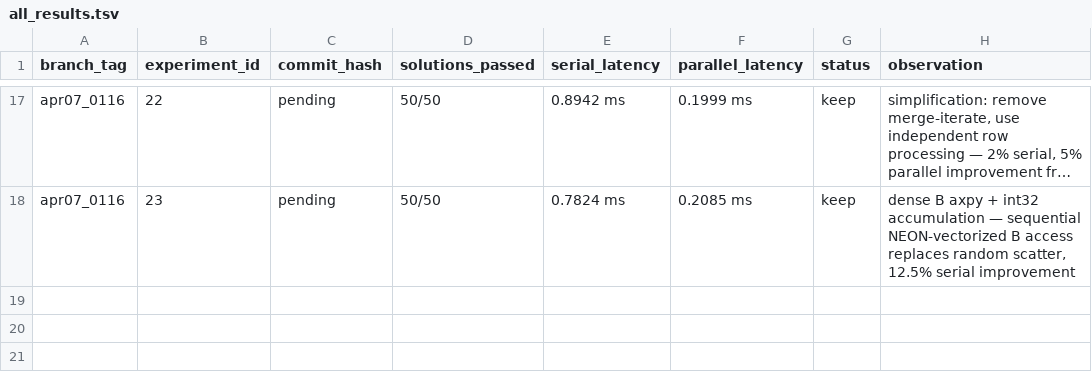
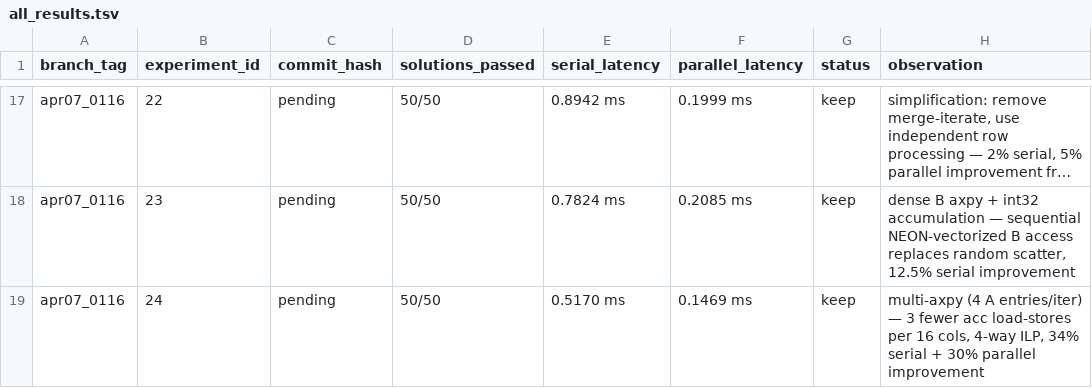
Before and after one commit to millenniumbismay/sparse_matrix_mul, a TSV file: all_results.tsv, drawn as a sheet; only a part is shown, gaps mark what is left out; long unchanged cells end in …; the diff names each change by its address in the sheet, - before the commit and + after, or states it on an @@ line.

```diff
--- a/all_results.tsv
+++ b/all_results.tsv
+row 19: apr07_0116 | 24 | pending | 50/50 | 0.5170 ms | 0.1469 ms | keep | multi-axpy (4 A entries/iter) — 3 fewer acc load-stores per 16 cols, 4-way ILP, 34% serial + 30% parallel improvement
```
Also changed, not shown: results.tsv, 4 other files.
